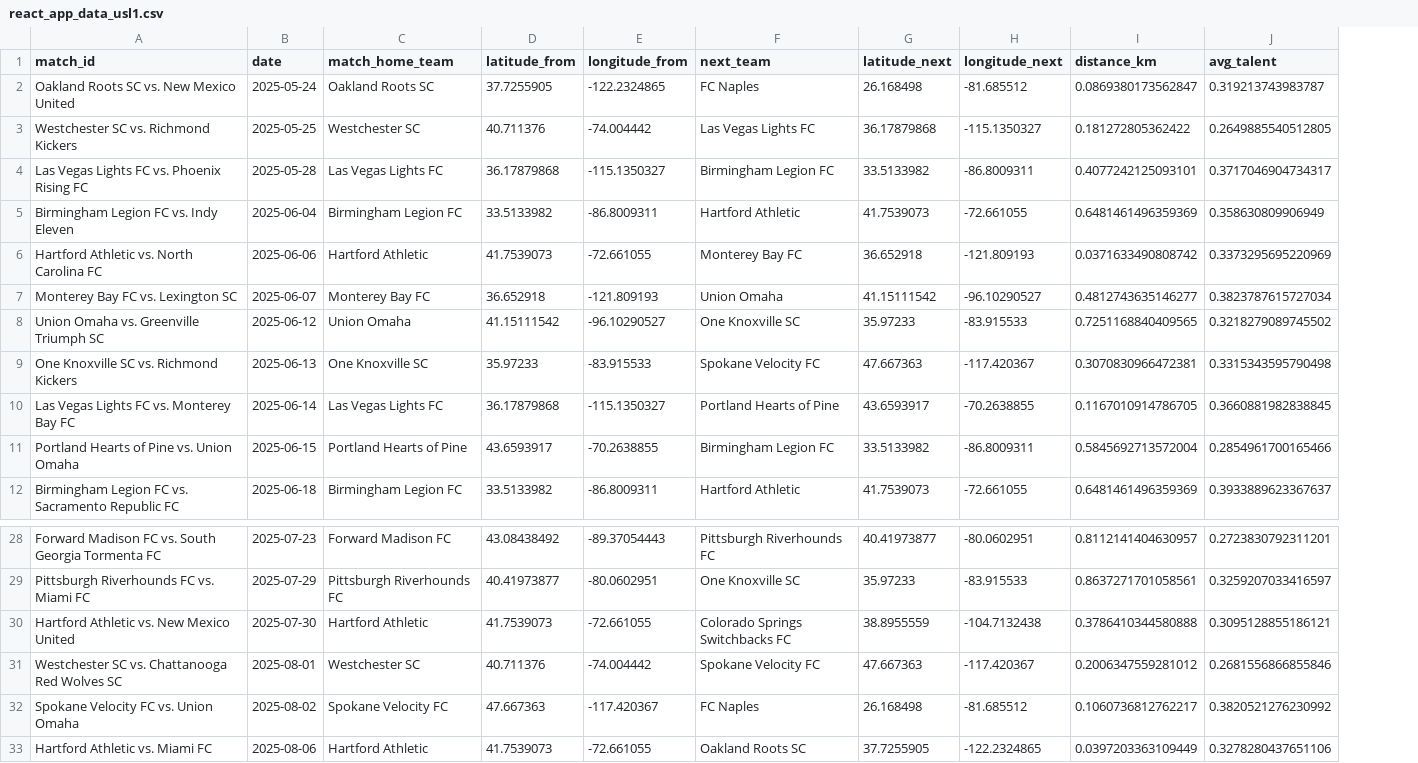
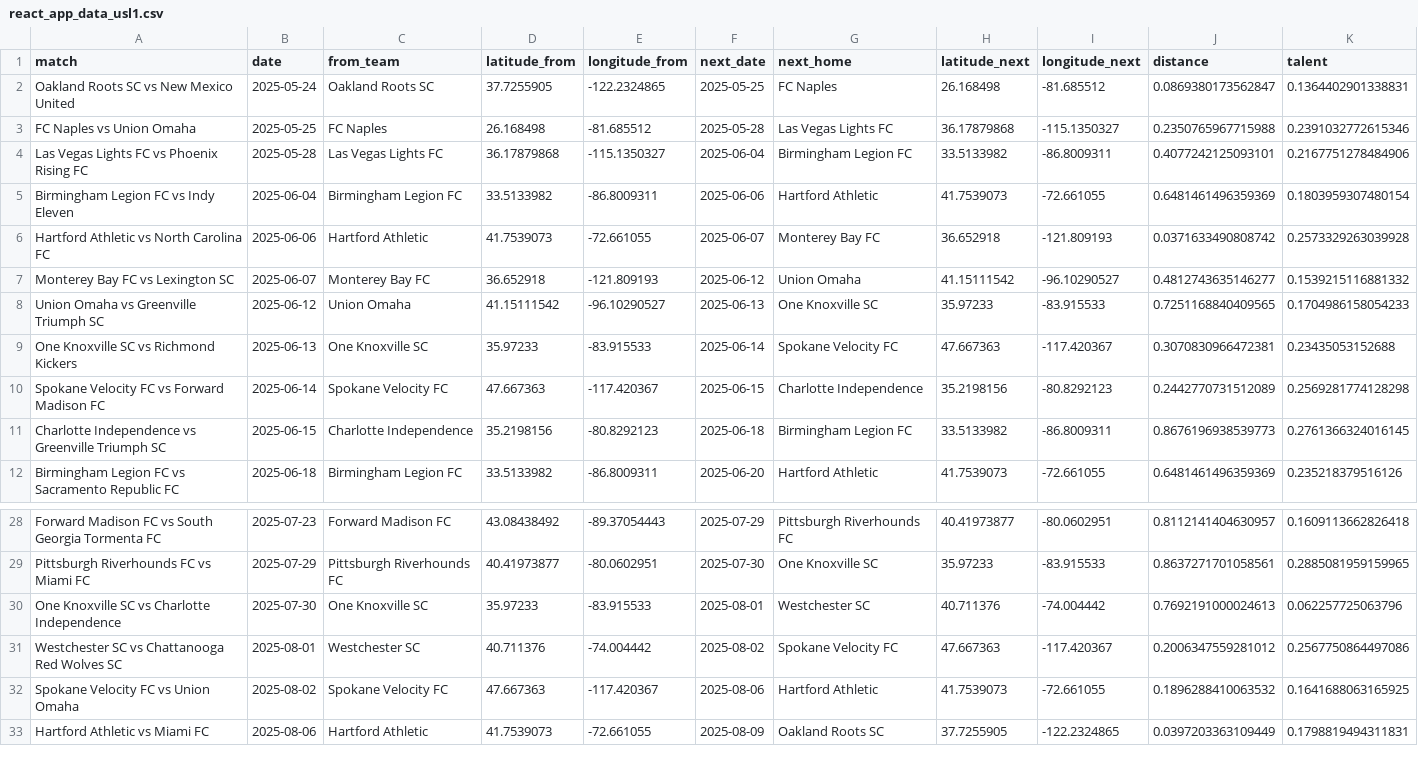
Before and after one commit to naveenelliott/traveling_scout_app, a CSV file: public/react_app_data_usl1.csv, drawn as a sheet; only a part is shown, gaps mark what is left out; removed rows and columns are numbered as before the commit, all else as after; the diff covers the shown part only; the diff names each change by its address in the sheet, - before the commit and + after, or states it on an @@ line.

```diff
--- a/public/react_app_data_usl1.csv
+++ b/public/react_app_data_usl1.csv
-column A (match_id), rows 2-12: Oakland Roots SC vs. New Mexico United | Westchester SC vs. Richmond Kickers | Las Vegas Lights FC vs. Phoenix Rising FC | Birmingham Legion FC vs. Indy Eleven | Hartford Athletic vs. North Carolina FC | Monterey Bay FC vs. Lexington SC | Union Omaha vs. Greenville Triumph SC | One Knoxville SC vs. Richmond Kickers | Las Vegas Lights FC vs. Monterey Bay FC | Portland Hearts of Pine vs. Union Omaha | Birmingham Legion FC vs. Sacramento Republic FC; rows 28-33: Forward Madison FC vs. South Georgia Tormenta FC | Pittsburgh Riverhounds FC vs. Miami FC | Hartford Athletic vs. New Mexico United | Westchester SC vs. Chattanooga Red Wolves SC | Spokane Velocity FC vs. Union Omaha | Hartford Athletic vs. Miami FC
+column A (match), rows 2-12: Oakland Roots SC vs New Mexico United | FC Naples vs Union Omaha | Las Vegas Lights FC vs Phoenix Rising FC | Birmingham Legion FC vs Indy Eleven | Hartford Athletic vs North Carolina FC | Monterey Bay FC vs Lexington SC | Union Omaha vs Greenville Triumph SC | One Knoxville SC vs Richmond Kickers | Spokane Velocity FC vs Forward Madison FC | Charlotte Independence vs Greenville Triumph SC | Birmingham Legion FC vs Sacramento Republic FC; rows 28-33: Forward Madison FC vs South Georgia Tormenta FC | Pittsburgh Riverhounds FC vs Miami FC | One Knoxville SC vs Charlotte Independence | Westchester SC vs Chattanooga Red Wolves SC | Spokane Velocity FC vs Union Omaha | Hartford Athletic vs Miami FC
+column F (next_date), rows 2-12: 2025-05-25 | 2025-05-28 | 2025-06-04 | 2025-06-06 | 2025-06-07 | 2025-06-12 | 2025-06-13 | 2025-06-14 | 2025-06-15 | 2025-06-18 | 2025-06-20; rows 28-33: 2025-07-29 | 2025-07-30 | 2025-08-01 | 2025-08-02 | 2025-08-06 | 2025-08-09
-column J (avg_talent), rows 2-12: 0.319213743983787 | 0.2649885540512805 | 0.3717046904734317 | 0.358630809906949 | 0.3373295695220969 | 0.3823787615727034 | 0.3218279089745502 | 0.3315343595790498 | 0.3660881982838845 | 0.2854961700165466 | 0.3933889623367637; rows 28-33: 0.2723830792311201 | 0.3259207033416597 | 0.3095128855186121 | 0.2681556866855846 | 0.3820521276230992 | 0.3278280437651106
+column K (talent), rows 2-12: 0.1364402901338831 | 0.2391032772615346 | 0.2167751278484906 | 0.1803959307480154 | 0.2573329263039928 | 0.1539215116881332 | 0.1704986158054233 | 0.23435053152688 | 0.2569281774128298 | 0.2761366324016145 | 0.235218379516126; rows 28-33: 0.1609113662826418 | 0.2885081959159965 | 0.062257725063796 | 0.2567750864497086 | 0.1641688063165925 | 0.1798819494311831
-C1: match_home_team
+C1: from_team
-G1: next_team
+G1: next_home
-J1: distance_km
+J1: distance
-C3 (from_team): Westchester SC
+C3 (from_team): FC Naples
-D3 (latitude_from): 40.711376
+D3 (latitude_from): 26.168498
-E3 (longitude_from): -74.004442
+E3 (longitude_from): -81.685512
-J3 (distance): 0.181272805362422
+J3 (distance): 0.2350765967715988
-C10 (from_team): Las Vegas Lights FC
+C10 (from_team): Spokane Velocity FC
-D10 (latitude_from): 36.17879868
+D10 (latitude_from): 47.667363
-E10 (longitude_from): -115.1350327
+E10 (longitude_from): -117.420367
-G10 (next_home): Portland Hearts of Pine
+G10 (next_home): Charlotte Independence
-H10 (latitude_next): 43.6593917
+H10 (latitude_next): 35.2198156
-I10 (longitude_next): -70.2638855
+I10 (longitude_next): -80.8292123
-J10 (distance): 0.1167010914786705
+J10 (distance): 0.2442770731512089
-C11 (from_team): Portland Hearts of Pine
+C11 (from_team): Charlotte Independence
-D11 (latitude_from): 43.6593917
+D11 (latitude_from): 35.2198156
-E11 (longitude_from): -70.2638855
+E11 (longitude_from): -80.8292123
-J11 (distance): 0.5845692713572004
+J11 (distance): 0.8676196938539773
-C30 (from_team): Hartford Athletic
+C30 (from_team): One Knoxville SC
-D30 (latitude_from): 41.7539073
+D30 (latitude_from): 35.97233
-E30 (longitude_from): -72.661055
+E30 (longitude_from): -83.915533
-G30 (next_home): Colorado Springs Switchbacks FC
+G30 (next_home): Westchester SC
-H30 (latitude_next): 38.8955559
+H30 (latitude_next): 40.711376
-I30 (longitude_next): -104.7132438
+I30 (longitude_next): -74.004442
-J30 (distance): 0.3786410344580888
+J30 (distance): 0.7692191000024613
-G32 (next_home): FC Naples
+G32 (next_home): Hartford Athletic
-H32 (latitude_next): 26.168498
+H32 (latitude_next): 41.7539073
-I32 (longitude_next): -81.685512
+I32 (longitude_next): -72.661055
-J32 (distance): 0.1060736812762217
+J32 (distance): 0.1896288410063532
```
Also changed, not shown: 6 added rows and 70 edited cells elsewhere in this file, public/react_app_data_mls.csv, public/react_app_data_uslc.csv, 4 other files.
